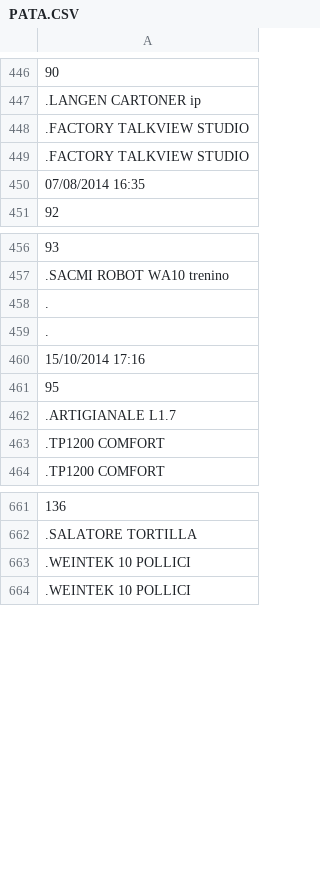
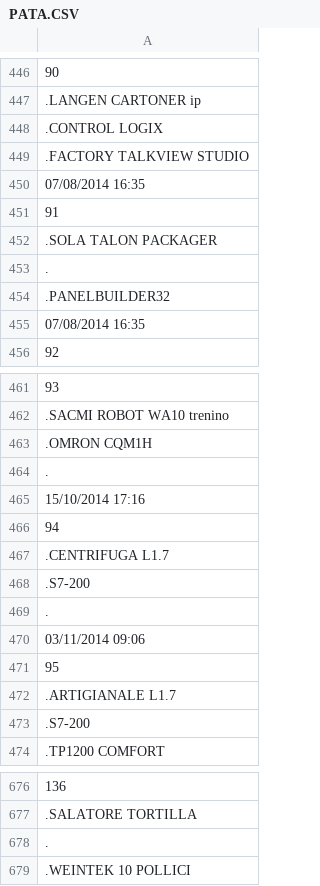
Before and after one commit to davidepiona/DATIsync, a CSV file: PATA.CSV, drawn as a sheet; only a part is shown, gaps mark what is left out; removed rows and columns are numbered as before the commit, all else as after; the diff covers the shown part only; the diff names each change by its address in the sheet, - before the commit and + after, or states it on an @@ line.

```diff
--- a/PATA.CSV
+++ b/PATA.CSV
+row 448: .CONTROL LOGIX
+row 450: 07/08/2014 16:35
-A451: .FACTORY TALKVIEW STUDIO
+A451: 91
+row 452: .SOLA TALON PACKAGER
@@ row 812 moved to row 453: . @@
+row 454: .PANELBUILDER32
-A463: .
+A463: .OMRON CQM1H
+row 466: 94
+row 467: .CENTRIFUGA L1.7
+row 468: .S7-200
@@ row 813 moved to row 469: . @@
+row 470: 03/11/2014 09:06
-A473: .TP1200 COMFORT
+A473: .S7-200
-row 663: .WEINTEK 10 POLLICI
@@ row 818 moved to row 678: . @@
```
Also changed, not shown: 3 added rows, 85 removed rows, 2 moved rows and 8 edited cells elsewhere in this file, PATAdate.csv.
